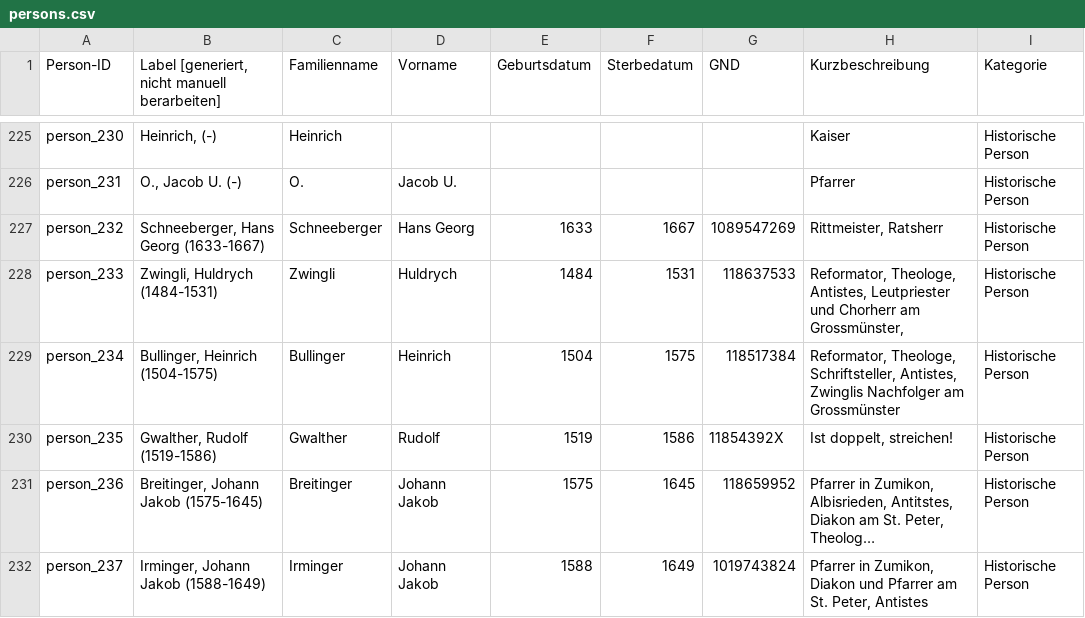
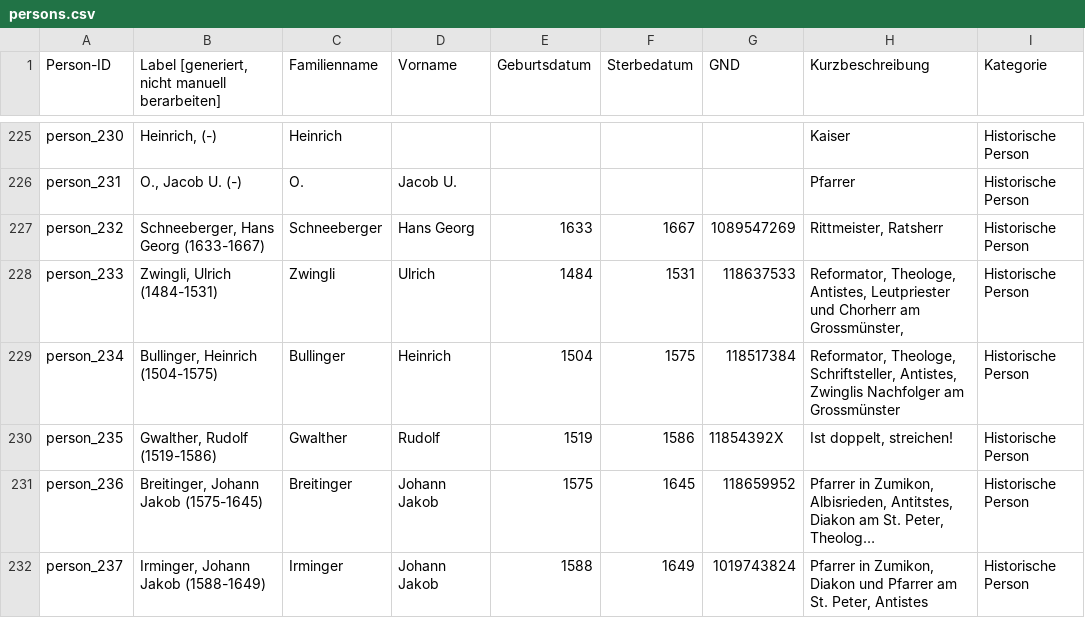
Before and after one commit to DHBern/simler_data, a CSV file: gsheet/csv/persons.csv, drawn as a sheet; only a part is shown, gaps mark what is left out; long unchanged cells end in …; the diff covers the shown part only; the diff names each change by its address in the sheet, - before the commit and + after, or states it on an @@ line.

```diff
--- a/gsheet/csv/persons.csv
+++ b/gsheet/csv/persons.csv
-B228: Zwingli, Huldrych (1484-1531)
+B228: Zwingli, Ulrich (1484-1531)
-D228 (Vorname): Huldrych
+D228 (Vorname): Ulrich
```
Also changed, not shown: 54 edited cells elsewhere in this file.
